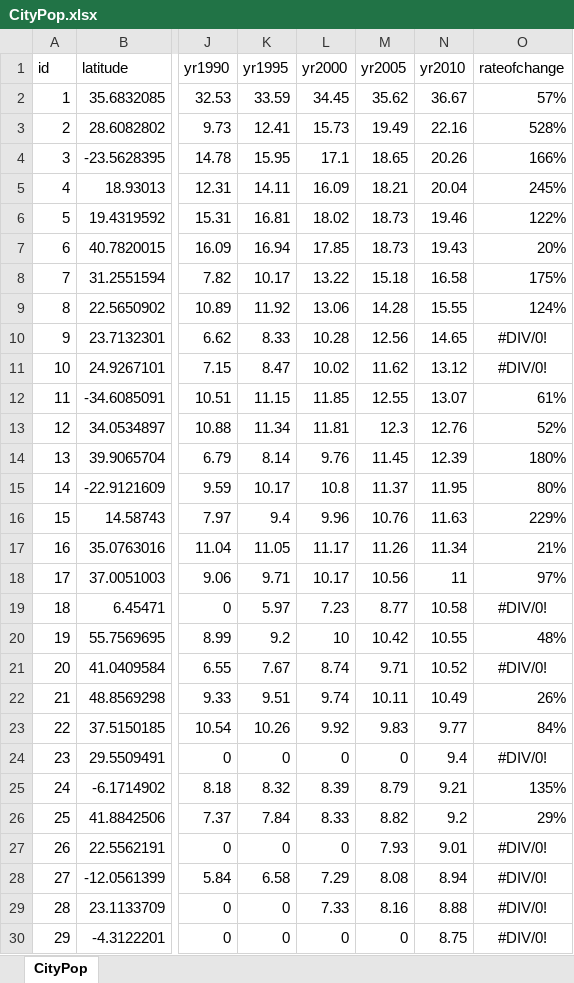
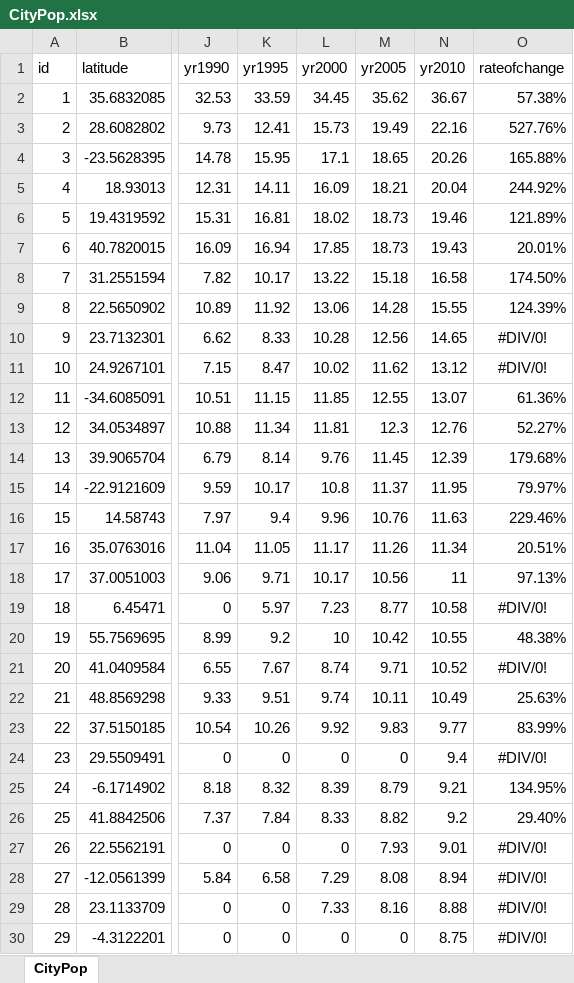
Before and after one commit to LeanneAbraham/Geocomputing, an Excel workbook: Lab3/CityPop.xlsx, sheet CityPop, drawn as a sheet; only a part is shown, gaps mark what is left out; values as stored, in another font and other column widths than the file's, no borders; conditional formats not drawn; the diff covers the shown part only; the diff names each change by its address in the sheet, - before the commit and + after, or states it on an @@ line.

```diff
--- a/Lab3/CityPop.xlsx (sheet CityPop)
+++ b/Lab3/CityPop.xlsx (sheet CityPop)
-O2 (rateofchange): 57%
+O2 (rateofchange): 57.38%
-O3 (rateofchange): 528%
+O3 (rateofchange): 527.76%
-O4 (rateofchange): 166%
+O4 (rateofchange): 165.88%
-O5 (rateofchange): 245%
+O5 (rateofchange): 244.92%
-O6 (rateofchange): 122%
+O6 (rateofchange): 121.89%
-O7 (rateofchange): 20%
+O7 (rateofchange): 20.01%
-O8 (rateofchange): 175%
+O8 (rateofchange): 174.50%
-O9 (rateofchange): 124%
+O9 (rateofchange): 124.39%
-O12 (rateofchange): 61%
+O12 (rateofchange): 61.36%
-O13 (rateofchange): 52%
+O13 (rateofchange): 52.27%
-O14 (rateofchange): 180%
+O14 (rateofchange): 179.68%
-O15 (rateofchange): 80%
+O15 (rateofchange): 79.97%
-O16 (rateofchange): 229%
+O16 (rateofchange): 229.46%
-O17 (rateofchange): 21%
+O17 (rateofchange): 20.51%
-O18 (rateofchange): 97%
+O18 (rateofchange): 97.13%
-O20 (rateofchange): 48%
+O20 (rateofchange): 48.38%
-O22 (rateofchange): 26%
+O22 (rateofchange): 25.63%
-O23 (rateofchange): 84%
+O23 (rateofchange): 83.99%
-O25 (rateofchange): 135%
+O25 (rateofchange): 134.95%
-O26 (rateofchange): 29%
+O26 (rateofchange): 29.40%
```
Also changed, not shown: 8 edited cells elsewhere in this sheet, 3 other files.
